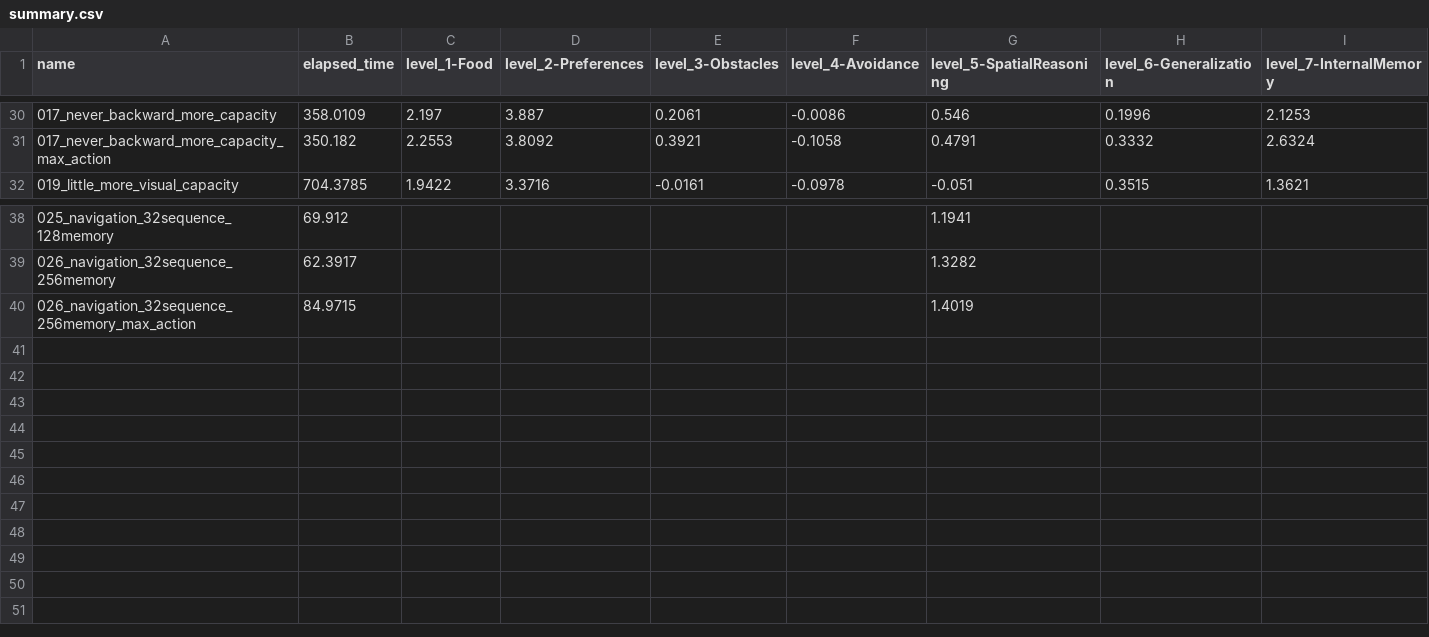
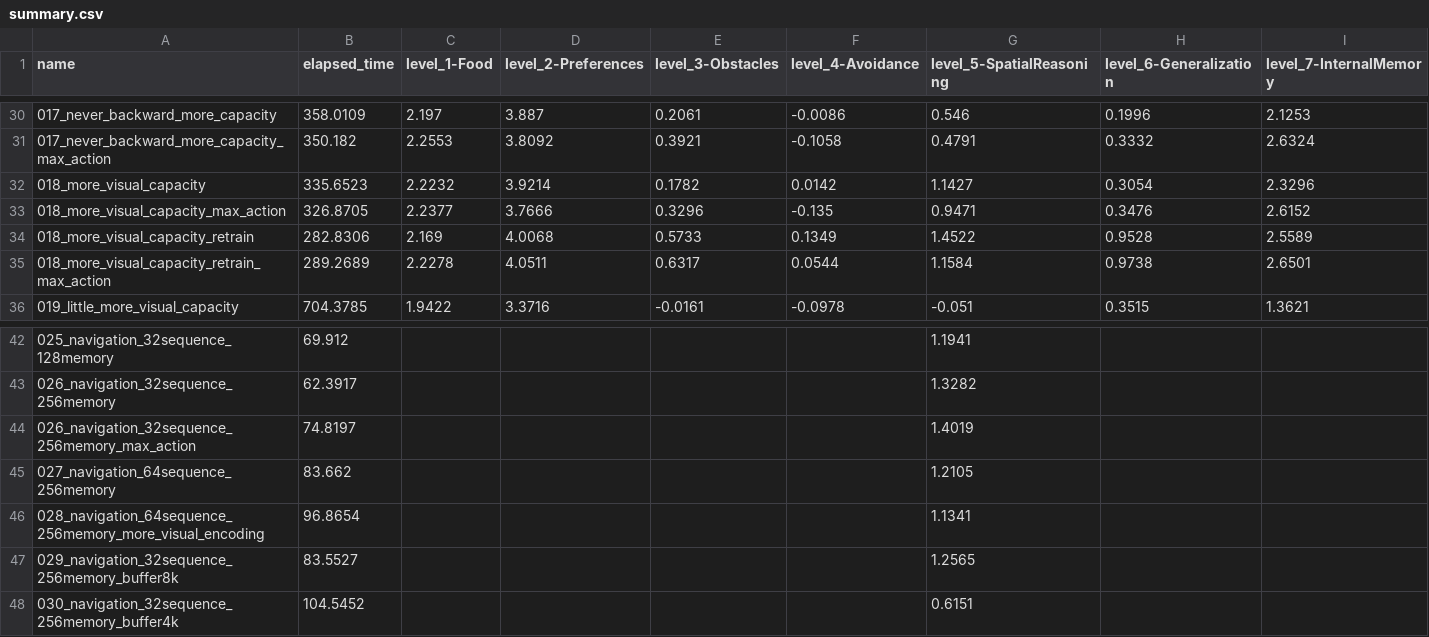
Before and after one commit to ironbar/orangutan, a CSV file: scripts/test_submission/summary.csv, drawn as a sheet; only a part is shown, gaps mark what is left out; addresses are those after the commit; rows hold the shown columns only; the diff names each change by its address in the sheet, - before the commit and + after, or states it on an @@ line.

```diff
--- a/scripts/test_submission/summary.csv
+++ b/scripts/test_submission/summary.csv
+row 32: 018_more_visual_capacity | 335.6523 | 2.2232 | 3.9214 | 0.1782 | 0.0142 | 1.1427 | 0.3054 | 2.3296
+row 33: 018_more_visual_capacity_max_action | 326.8705 | 2.2377 | 3.7666 | 0.3296 | -0.135 | 0.9471 | 0.3476 | 2.6152
+row 34: 018_more_visual_capacity_retrain | 282.8306 | 2.169 | 4.0068 | 0.5733 | 0.1349 | 1.4522 | 0.9528 | 2.5589
+row 35: 018_more_visual_capacity_retrain_max_action | 289.2689 | 2.2278 | 4.0511 | 0.6317 | 0.0544 | 1.1584 | 0.9738 | 2.6501
-B44 (elapsed_time): 84.9715
+B44 (elapsed_time): 74.8197
+row 45: 027_navigation_64sequence_256memory | 83.662 |  |  |  |  | 1.2105
+row 46: 028_navigation_64sequence_256memory_more_visual_encoding | 96.8654 |  |  |  |  | 1.1341
+row 47: 029_navigation_32sequence_256memory_buffer8k | 83.5527 |  |  |  |  | 1.2565
+row 48: 030_navigation_32sequence_256memory_buffer4k | 104.5452 |  |  |  |  | 0.6151
```
Also changed, not shown: 9 other files.
